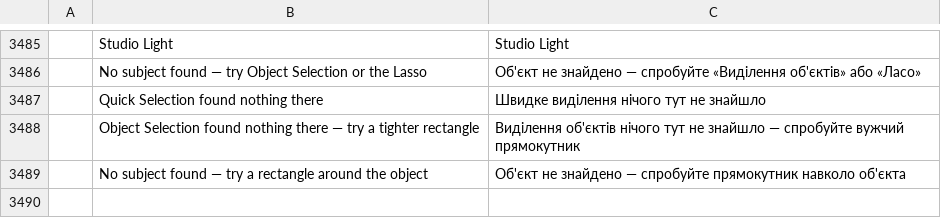
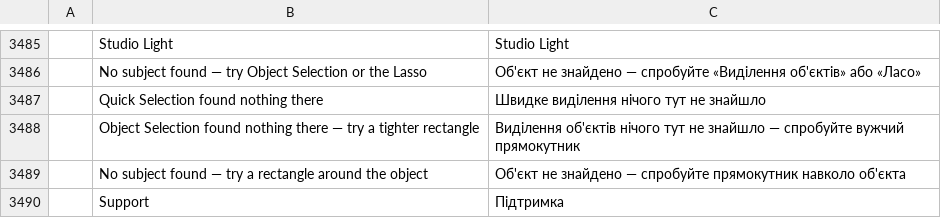
Before and after one commit to avelton-ai/photo-avelton, a TSV file: crates/ui-egui/src/i18n/uk.tsv, drawn as a sheet; only a part is shown, gaps mark what is left out; the diff names each change by its address in the sheet, - before the commit and + after, or states it on an @@ line.

```diff
--- a/crates/ui-egui/src/i18n/uk.tsv
+++ b/crates/ui-egui/src/i18n/uk.tsv
+row 3490:  | Support | Підтримка
```
Also changed, not shown: crates/ui-egui/src/i18n/el.tsv, crates/ui-egui/src/i18n/fr.tsv, 14 other files.
